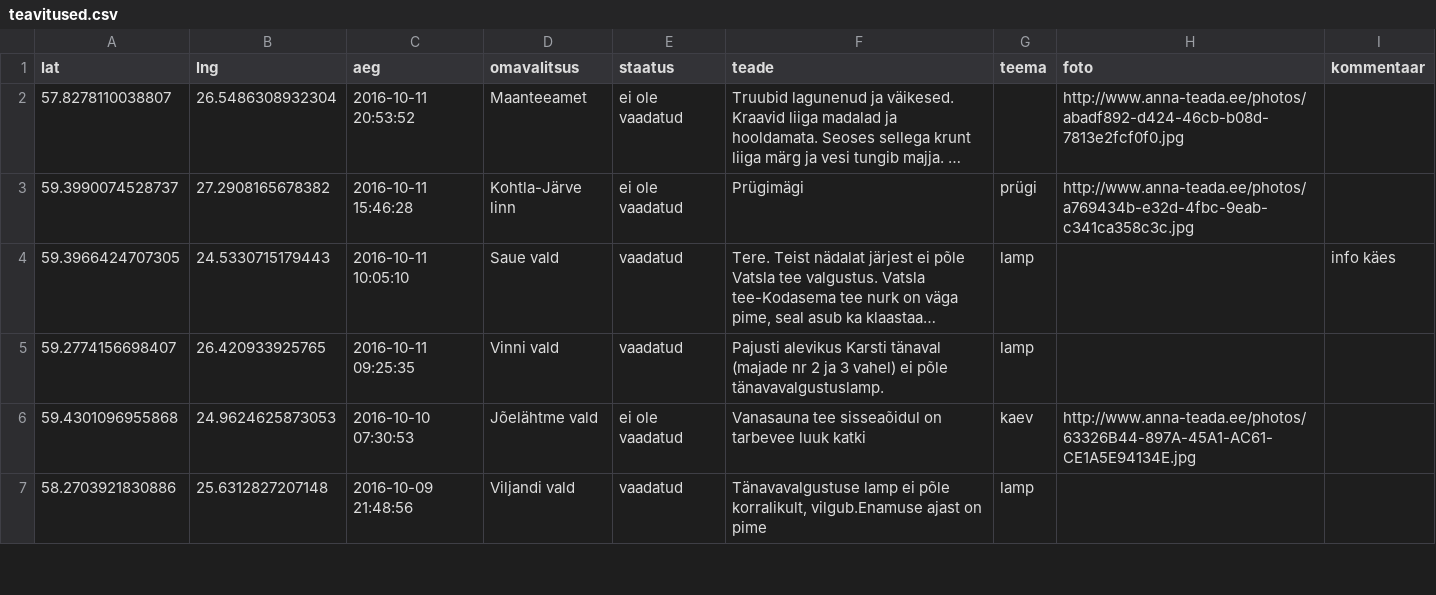
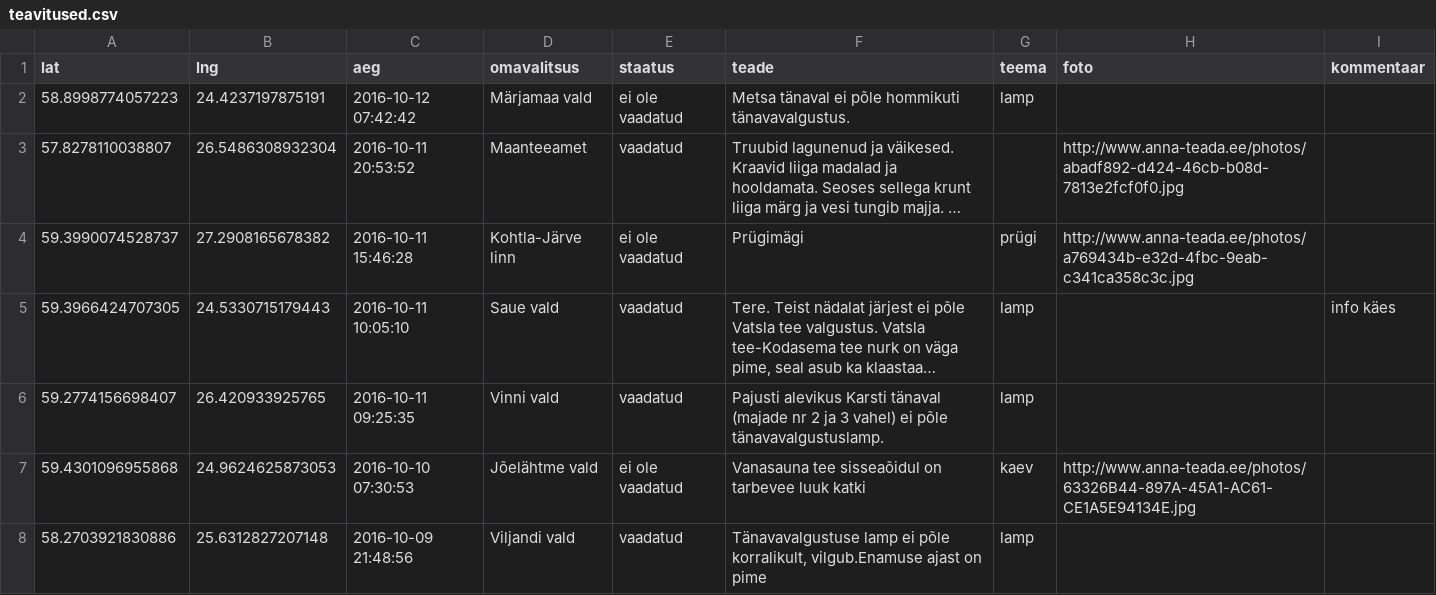
Before and after one commit to buildig/annateada, a CSV file: teavitused.csv, drawn as a sheet; only a part is shown; long unchanged cells end in …; addresses are those after the commit; the diff names each change by its address in the sheet, - before the commit and + after, or states it on an @@ line.

Commit message:
Update teavitused.csv

```diff
--- a/teavitused.csv
+++ b/teavitused.csv
+row 2: 58.8998774057223 | 24.4237197875191 | 2016-10-12 07:42:42 | Märjamaa vald | ei ole vaadatud | Metsa tänaval ei põle hommikuti tänavavalgustus. | lamp
-E3 (staatus): ei ole vaadatud
+E3 (staatus): vaadatud
```
